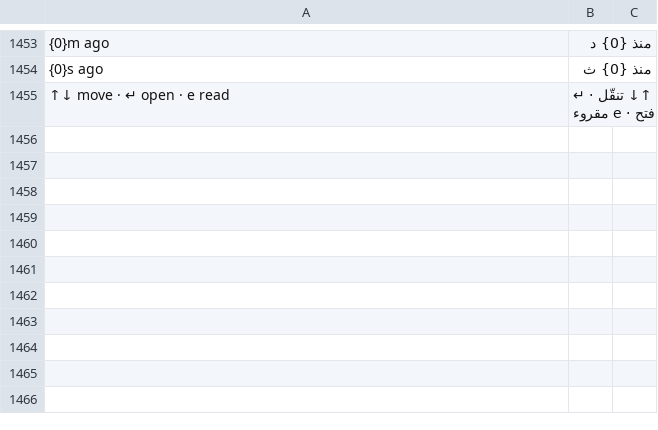
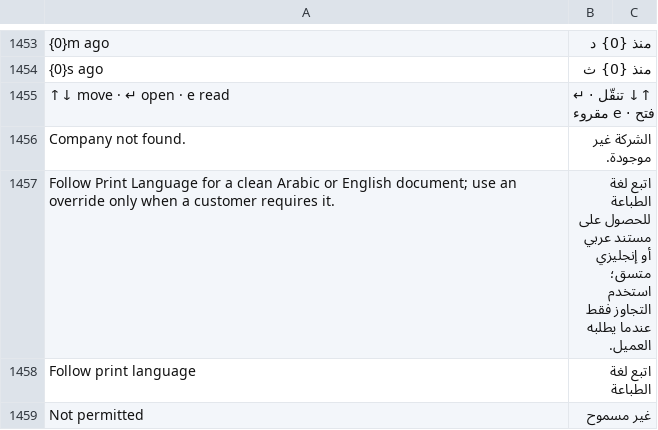
Before and after one commit to Bunood/bunood-theme, a CSV file: bunood_theme/translations/ar.csv, drawn as a sheet; only a part is shown, gaps mark what is left out; the diff covers the shown part only; the diff names each change by its address in the sheet, - before the commit and + after, or states it on an @@ line.

Commit message:
Add standalone commercial print documents capability to main base

```diff
--- a/bunood_theme/translations/ar.csv
+++ b/bunood_theme/translations/ar.csv
+row 1456: Company not found. | الشركة غير موجودة.
+row 1457: Follow Print Language for a clean Arabic or English document; use an override only when a customer requires it. | اتبع لغة الطباعة للحصول على مستند عربي أو إنجليزي متسق؛ استخدم التجاوز فقط عندما يطلبه العميل.
+row 1458: Follow print language | اتبع لغة الطباعة
+row 1459: Not permitted | غير مسموح
```
Also changed, not shown: 3 added rows elsewhere in this file, 45 other files.
